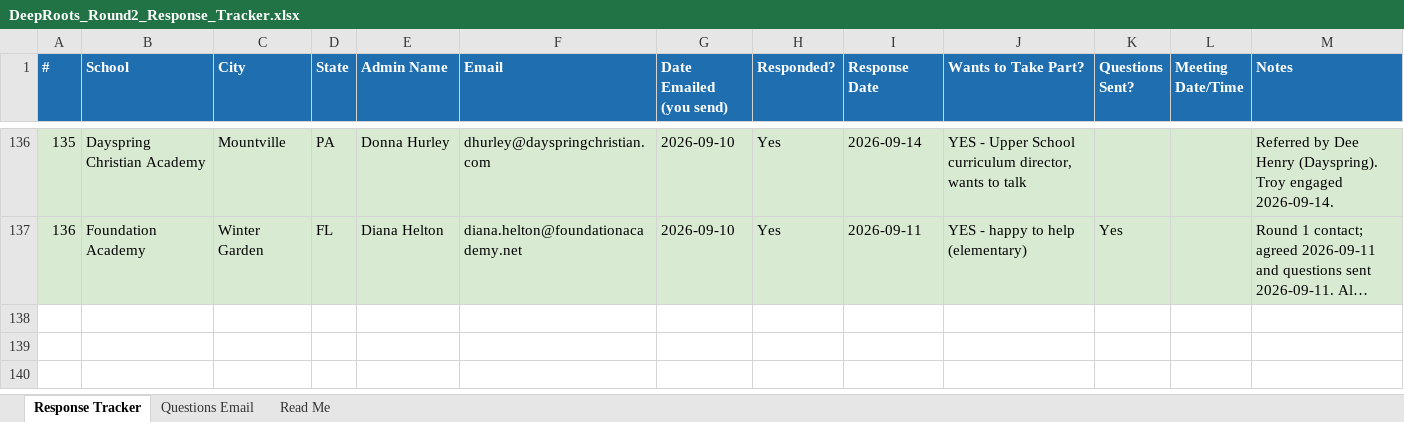
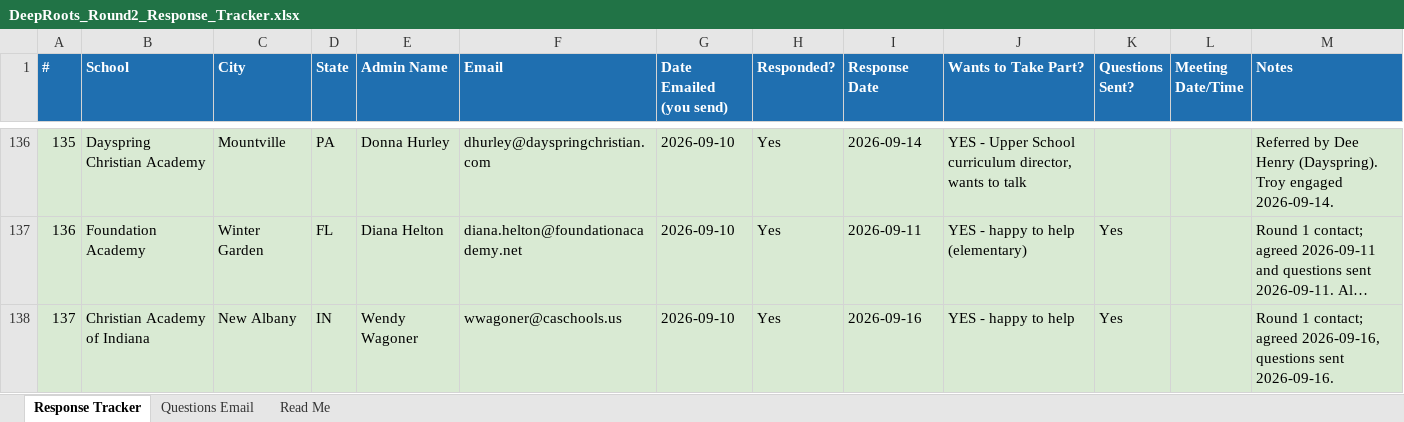
Before and after one commit to arkeo777/td-Winkler, an Excel workbook: outreach/DeepRoots_Round2_Response_Tracker.xlsx, sheet Response Tracker, drawn as a sheet; only a part is shown, gaps mark what is left out; long unchanged cells end in …; values as stored, in another font and other column widths than the file's, no borders; the diff names each change by its address in the sheet, - before the commit and + after, or states it on an @@ line.

```diff
--- a/outreach/DeepRoots_Round2_Response_Tracker.xlsx (sheet Response Tracker)
+++ b/outreach/DeepRoots_Round2_Response_Tracker.xlsx (sheet Response Tracker)
+row 138: 137 | Christian Academy of Indiana | New Albany | IN | Wendy Wagoner | wwagoner@caschools.us | 2026-09-10 | Yes | 2026-09-16 | YES - happy to help | Yes |  | Round 1 contact; agreed 2026-09-16, questions sent 2026-09-16.
```
Also changed, not shown: sheet Read Me, 2 other files.
